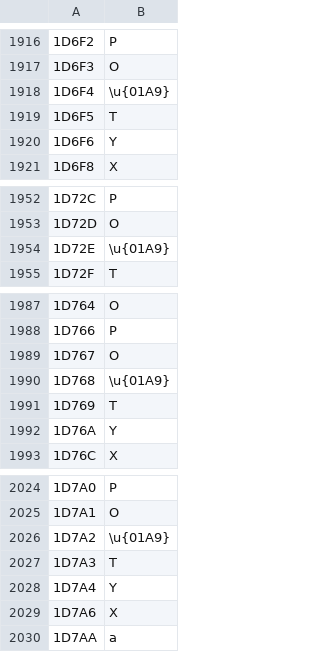
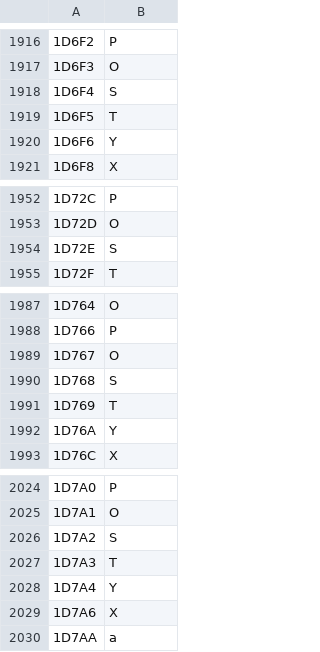
Before and after one commit to raeq/translit, a TSV file: src/tables/data/confusables_to_latin.tsv, drawn as a sheet; only a part is shown, gaps mark what is left out; the diff covers the shown part only; the diff names each change by its address in the sheet, - before the commit and + after, or states it on an @@ line.

```diff
--- a/src/tables/data/confusables_to_latin.tsv
+++ b/src/tables/data/confusables_to_latin.tsv
-B1918: \u{01A9}
+B1918: S
-B1954: \u{01A9}
+B1954: S
-B1990: \u{01A9}
+B1990: S
-B2026: \u{01A9}
+B2026: S
```
Also changed, not shown: 5 edited cells elsewhere in this file, 4 other files.
